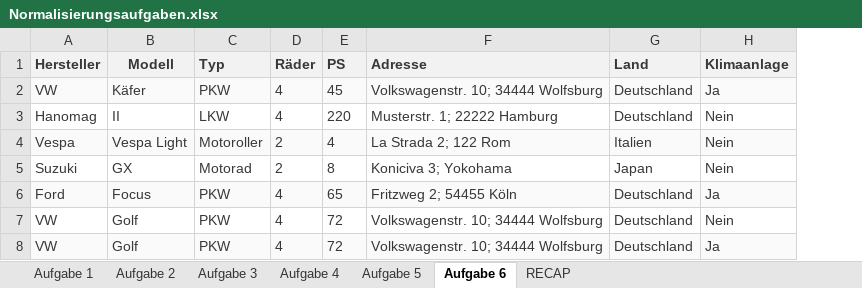
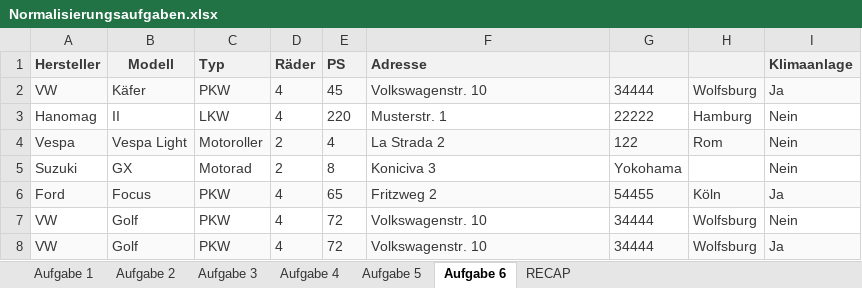
Before and after one commit to treldrasu/datenmodellierung, an Excel workbook: Normalisierungsaufgaben.xlsx, sheet Aufgabe 6, drawn as a sheet; values as stored, in another font and other column widths than the file's, no borders; charts and pictures not drawn; removed rows and columns are numbered as before the commit, all else as after; the diff names each change by its address in the sheet, - before the commit and + after, or states it on an @@ line.

```diff
--- a/Normalisierungsaufgaben.xlsx (sheet Aufgabe 6)
+++ b/Normalisierungsaufgaben.xlsx (sheet Aufgabe 6)
-column G (Land), rows 2-8: Deutschland | Deutschland | Italien | Japan | Deutschland | Deutschland | Deutschland
+column G, rows 2-8: 34444 | 22222 | 122 | Yokohama | 54455 | 34444 | 34444
+column H, rows 2-8: Wolfsburg | Hamburg | Rom |  | Köln | Wolfsburg | Wolfsburg
-F2 (Adresse): Volkswagenstr. 10; 34444 Wolfsburg
+F2 (Adresse): Volkswagenstr. 10
-F3 (Adresse): Musterstr. 1; 22222 Hamburg
+F3 (Adresse): Musterstr. 1
-F4 (Adresse): La Strada 2; 122 Rom
+F4 (Adresse): La Strada 2
-F5 (Adresse): Koniciva 3; Yokohama
+F5 (Adresse): Koniciva 3
-F6 (Adresse): Fritzweg 2; 54455 Köln
+F6 (Adresse): Fritzweg 2
-F7:F8 (Adresse): Volkswagenstr. 10; 34444 Wolfsburg
+F7:F8 (Adresse): Volkswagenstr. 10
```
Also changed, not shown: sheet Aufgabe 2, sheet RECAP.
